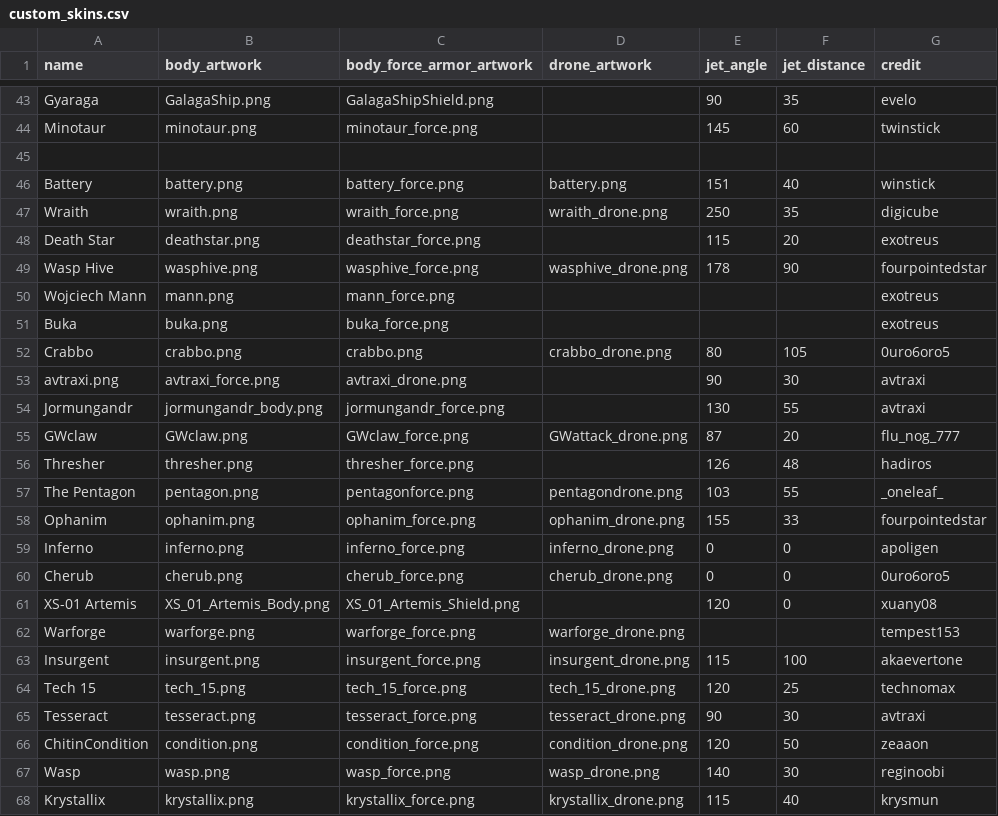
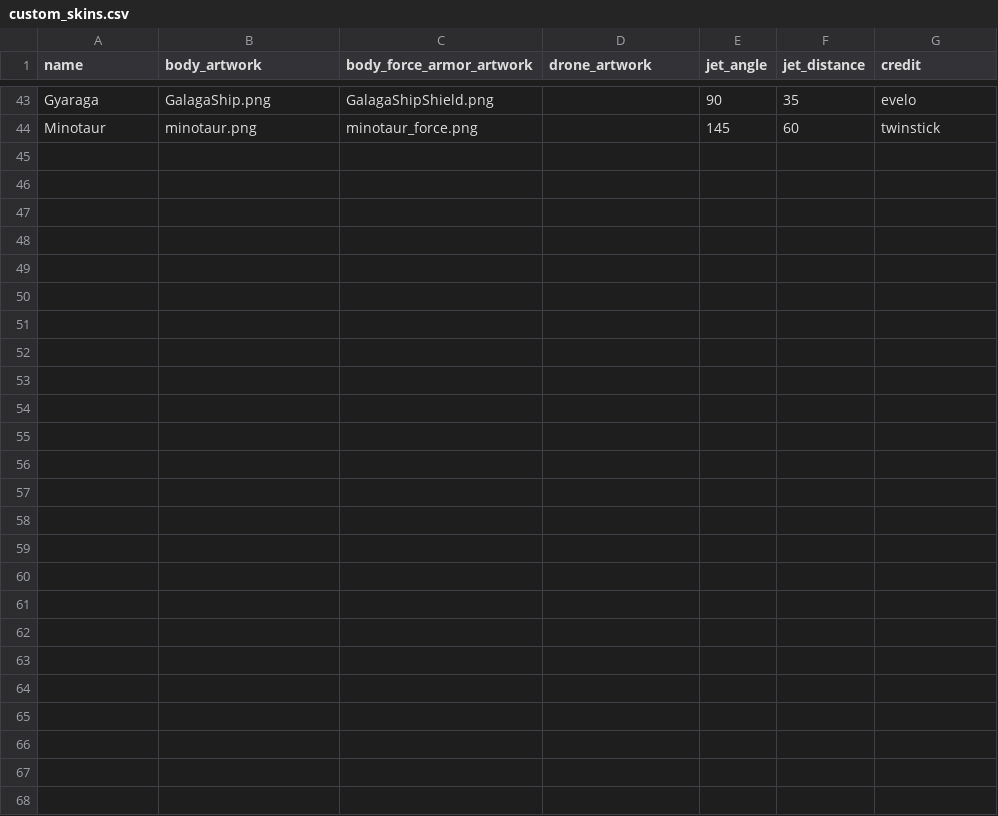
Before and after one commit to areon546/nova-skins, a CSV file: custom_skins/custom_skins.csv, drawn as a sheet; only a part is shown, gaps mark what is left out; the diff names each change by its address in the sheet, - before the commit and + after, or states it on an @@ line.

```diff
--- a/custom_skins/custom_skins.csv
+++ b/custom_skins/custom_skins.csv
-row 45: (empty)
-row 46: Battery | battery.png | battery_force.png | battery.png | 151 | 40 | winstick
-row 47: Wraith | wraith.png | wraith_force.png | wraith_drone.png | 250 | 35 | digicube
-row 48: Death Star | deathstar.png | deathstar_force.png |  | 115 | 20 | exotreus
-row 49: Wasp Hive | wasphive.png | wasphive_force.png | wasphive_drone.png | 178 | 90 | fourpointedstar
-row 50: Wojciech Mann | mann.png | mann_force.png |  |  |  | exotreus
-row 51: Buka | buka.png | buka_force.png |  |  |  | exotreus
-row 52: Crabbo | crabbo.png | crabbo.png | crabbo_drone.png | 80 | 105 | 0uro6oro5
-row 53: avtraxi.png | avtraxi_force.png | avtraxi_drone.png |  | 90 | 30 | avtraxi
-row 54: Jormungandr | jormungandr_body.png | jormungandr_force.png |  | 130 | 55 | avtraxi
-row 55: GWclaw | GWclaw.png | GWclaw_force.png | GWattack_drone.png | 87 | 20 | flu_nog_777
-row 56: Thresher | thresher.png | thresher_force.png |  | 126 | 48 | hadiros
-row 57: The Pentagon | pentagon.png | pentagonforce.png | pentagondrone.png | 103 | 55 | _oneleaf_
-row 58: Ophanim | ophanim.png | ophanim_force.png | ophanim_drone.png | 155 | 33 | fourpointedstar
-row 59: Inferno | inferno.png | inferno_force.png | inferno_drone.png | 0 | 0 | apoligen
-row 60: Cherub | cherub.png | cherub_force.png | cherub_drone.png | 0 | 0 | 0uro6oro5
-row 61: XS-01 Artemis | XS_01_Artemis_Body.png | XS_01_Artemis_Shield.png |  | 120 | 0 | xuany08
-row 62: Warforge | warforge.png | warforge_force.png | warforge_drone.png |  |  | tempest153
-row 63: Insurgent | insurgent.png | insurgent_force.png | insurgent_drone.png | 115 | 100 | akaevertone
-row 64: Tech 15 | tech_15.png | tech_15_force.png | tech_15_drone.png | 120 | 25 | technomax
-row 65: Tesseract | tesseract.png | tesseract_force.png | tesseract_drone.png | 90 | 30 | avtraxi
-row 66: ChitinCondition | condition.png | condition_force.png | condition_drone.png | 120 | 50 | zeaaon
-row 67: Wasp | wasp.png | wasp_force.png | wasp_drone.png | 140 | 30 | reginoobi
-row 68: Krystallix | krystallix.png | krystallix_force.png | krystallix_drone.png | 115 | 40 | krysmun
```
Also changed, not shown: assets/DISCORD_UIDS.csv, 16 other files.
